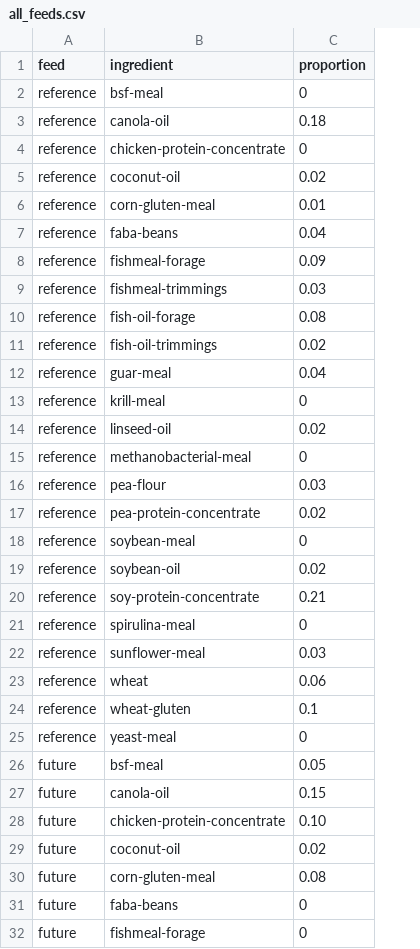
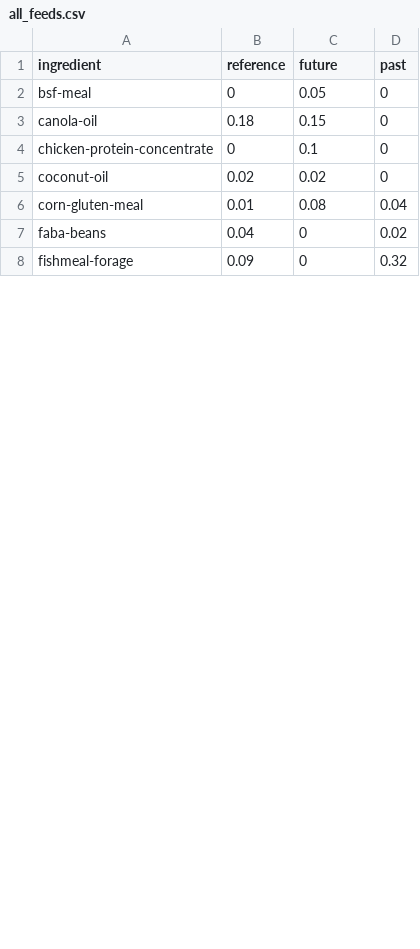
Before and after one commit to Sustainable-Aquafeeds-Project/local_to_global_mariculture_modelling, a CSV file: data/_general_data/diets/all_feeds.csv, drawn as a sheet; only a part is shown; removed rows and columns are numbered as before the commit, all else as after; the diff covers the shown part only; the diff names each change by its address in the sheet, - before the commit and + after, or states it on an @@ line.

Commit message:
Human-readable ingredient and feed composition files

```diff
--- a/data/_general_data/diets/all_feeds.csv
+++ b/data/_general_data/diets/all_feeds.csv
-column A (feed), rows 26-32: all future
+column B (reference), rows 2-8: 0 | 0.18 | 0 | 0.02 | 0.01 | 0.04 | 0.09
+column D (past), rows 2-8: 0 | 0 | 0 | 0 | 0.04 | 0.02 | 0.32
-C1: proportion
+C1: future
-row 2: reference | bsf-meal | 0
-row 3: reference | canola-oil | 0.18
-row 4: reference | chicken-protein-concentrate | 0
-row 5: reference | coconut-oil | 0.02
-row 6: reference | corn-gluten-meal | 0.01
-row 7: reference | faba-beans | 0.04
-row 8: reference | fishmeal-forage | 0.09
-row 9: reference | fishmeal-trimmings | 0.03
-row 10: reference | fish-oil-forage | 0.08
-row 11: reference | fish-oil-trimmings | 0.02
-row 12: reference | guar-meal | 0.04
-row 13: reference | krill-meal | 0
-row 14: reference | linseed-oil | 0.02
-row 15: reference | methanobacterial-meal | 0
-row 16: reference | pea-flour | 0.03
-row 17: reference | pea-protein-concentrate | 0.02
-row 18: reference | soybean-meal | 0
-row 19: reference | soybean-oil | 0.02
-row 20: reference | soy-protein-concentrate | 0.21
-row 21: reference | spirulina-meal | 0
-row 22: reference | sunflower-meal | 0.03
-row 23: reference | wheat | 0.06
-row 24: reference | wheat-gluten | 0.1
-row 25: reference | yeast-meal | 0
-C4 (future): 0.10
+C4 (future): 0.1
```
Also changed, not shown: 24 removed rows elsewhere in this file, data/_general_data/diets/all_ingredients.csv, 1 other file.
